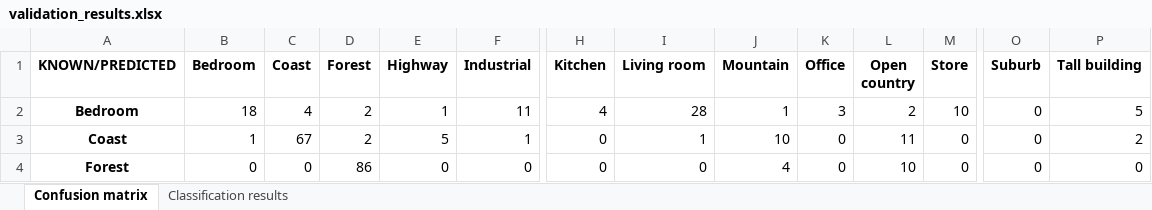
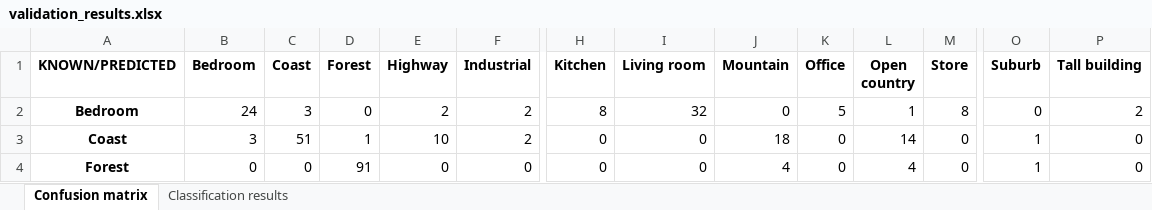
Before and after one commit to rodriguezg-alvaro/Machine_Learning_II, an Excel workbook: P2/bow/validation_results.xlsx, sheet Confusion matrix, drawn as a sheet; only a part is shown, gaps mark what is left out; values as stored, in another font and other column widths than the file's, no borders; the diff covers the shown part only; the diff names each change by its address in the sheet, - before the commit and + after, or states it on an @@ line.

```diff
--- a/P2/bow/validation_results.xlsx (sheet Confusion matrix)
+++ b/P2/bow/validation_results.xlsx (sheet Confusion matrix)
-B2 (Bedroom): 18
+B2 (Bedroom): 24
-C2 (Coast): 4
+C2 (Coast): 3
-D2 (Forest): 2
+D2 (Forest): 0
-E2 (Highway): 1
+E2 (Highway): 2
-F2 (Industrial): 11
+F2 (Industrial): 2
-H2 (Kitchen): 4
+H2 (Kitchen): 8
-I2 (Living room): 28
+I2 (Living room): 32
-J2 (Mountain): 1
+J2 (Mountain): 0
-K2 (Office): 3
+K2 (Office): 5
-L2 (Open country): 2
+L2 (Open country): 1
-M2 (Store): 10
+M2 (Store): 8
-P2 (Tall building): 5
+P2 (Tall building): 2
-B3 (Bedroom): 1
+B3 (Bedroom): 3
-C3 (Coast): 67
+C3 (Coast): 51
-D3 (Forest): 2
+D3 (Forest): 1
-E3 (Highway): 5
+E3 (Highway): 10
-F3 (Industrial): 1
+F3 (Industrial): 2
-I3 (Living room): 1
+I3 (Living room): 0
-J3 (Mountain): 10
+J3 (Mountain): 18
-L3 (Open country): 11
+L3 (Open country): 14
-O3:O4 (Suburb): 0
+O3:O4 (Suburb): 1
-P3 (Tall building): 2
+P3 (Tall building): 0
-D4 (Forest): 86
+D4 (Forest): 91
-L4 (Open country): 10
+L4 (Open country): 4
```
Also changed, not shown: 130 edited cells elsewhere in this sheet, sheet Classification results, P2/bow/training_results.xlsx, 3 other files.
